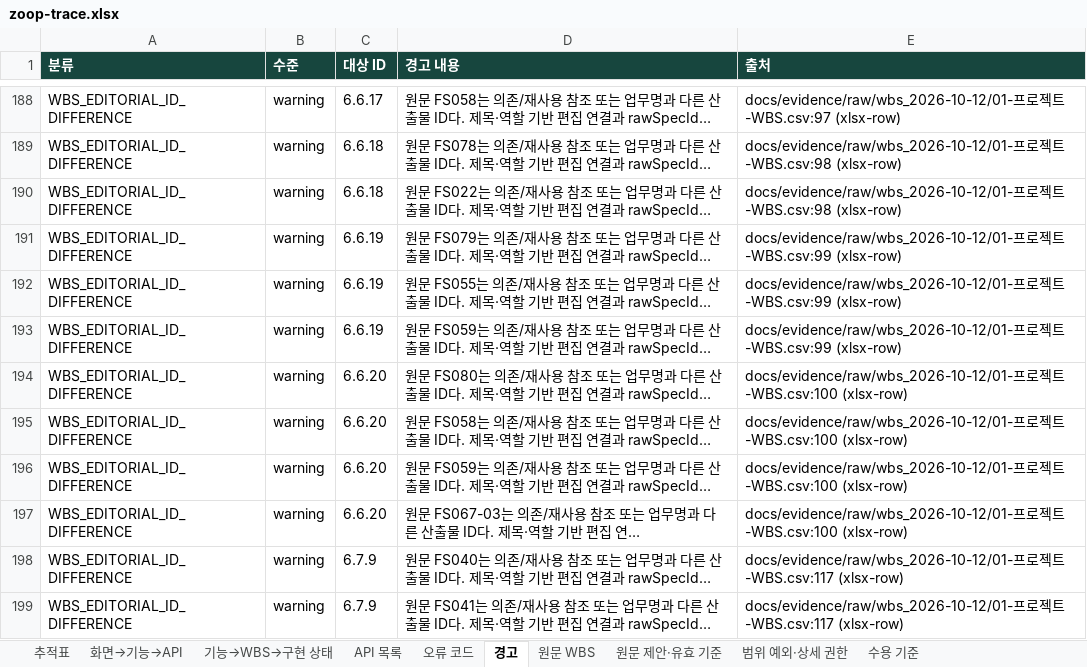
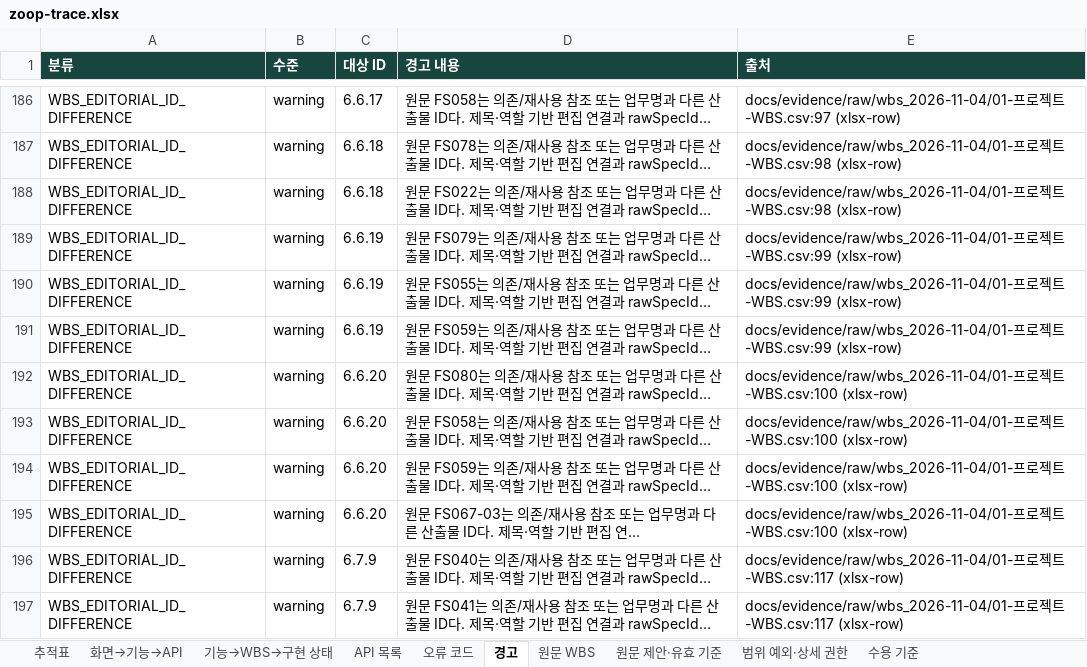
Before and after one commit to Donbug/zoop, an Excel workbook: docs/system/out/zoop-trace.xlsx, sheet 경고, drawn as a sheet; only a part is shown, gaps mark what is left out; long unchanged cells end in …; values as stored, in another font and other column widths than the file's, no borders; addresses are those after the commit; the diff covers the shown part only; the diff names each change by its address in the sheet, - before the commit and + after, or states it on an @@ line.

Commit message:
docs(system): refresh WBS evidence and AI status links
Capture the saved November 4 WBS and regenerate traceability outputs without changing implementation scope.

```diff
--- a/docs/system/out/zoop-trace.xlsx (sheet 경고)
+++ b/docs/system/out/zoop-trace.xlsx (sheet 경고)
-E186 (출처): docs/evidence/raw/wbs_2026-10-12/01-프로…
+E186 (출처): docs/evidence/raw/wbs_2026-11-04/01-프로…
-E187:E188 (출처): docs/evidence/raw/wbs_2026-10-12/01-프로…
+E187:E188 (출처): docs/evidence/raw/wbs_2026-11-04/01-프로…
-E189:E191 (출처): docs/evidence/raw/wbs_2026-10-12/01-프로…
+E189:E191 (출처): docs/evidence/raw/wbs_2026-11-04/01-프로…
-E192:E195 (출처): docs/evidence/raw/wbs_2026-10-12/01-프로…
+E192:E195 (출처): docs/evidence/raw/wbs_2026-11-04/01-프로…
-E196:E197 (출처): docs/evidence/raw/wbs_2026-10-12/01-프로…
+E196:E197 (출처): docs/evidence/raw/wbs_2026-11-04/01-프로…
```
Also changed, not shown: 1 added row, 3 removed rows and 37 edited cells elsewhere in this sheet, sheet 기능→WBS→구현 상태, sheet 원문 WBS, sheet 범위 예외·상세 권한, 33 other files.
